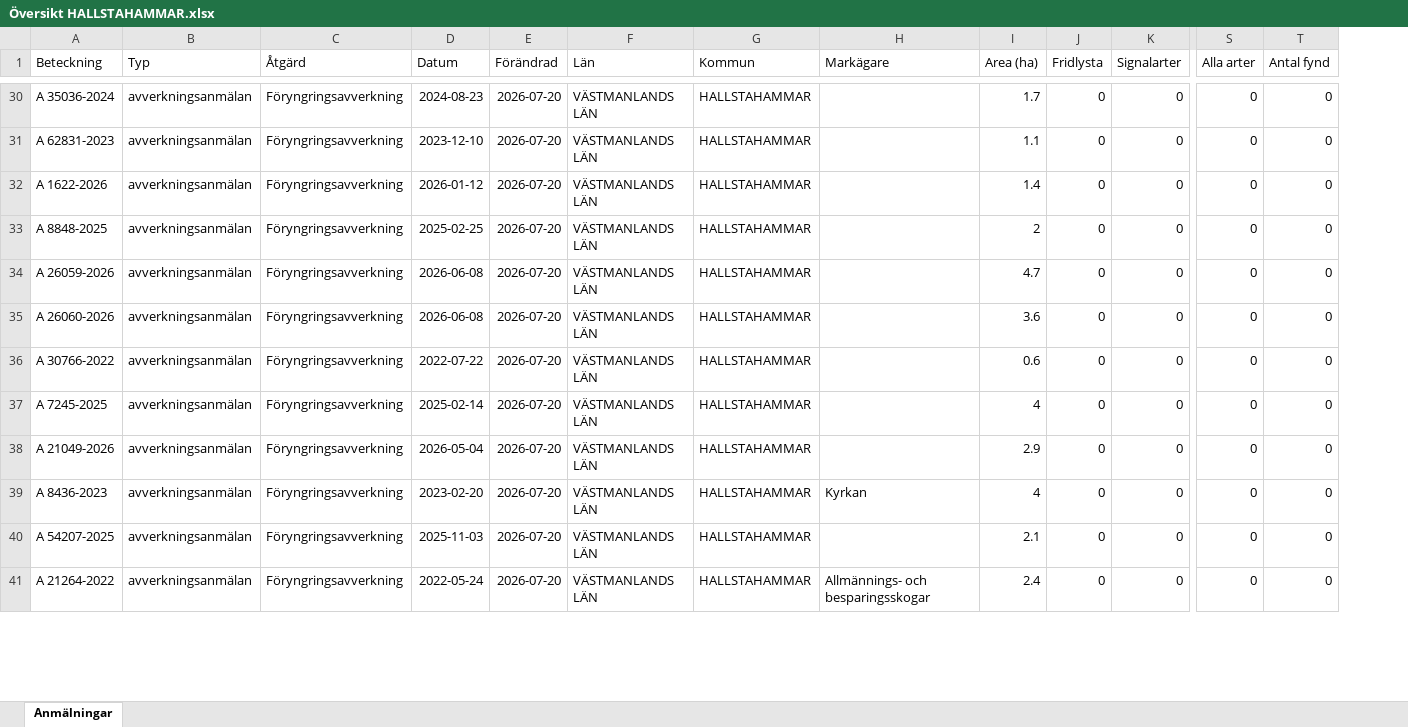
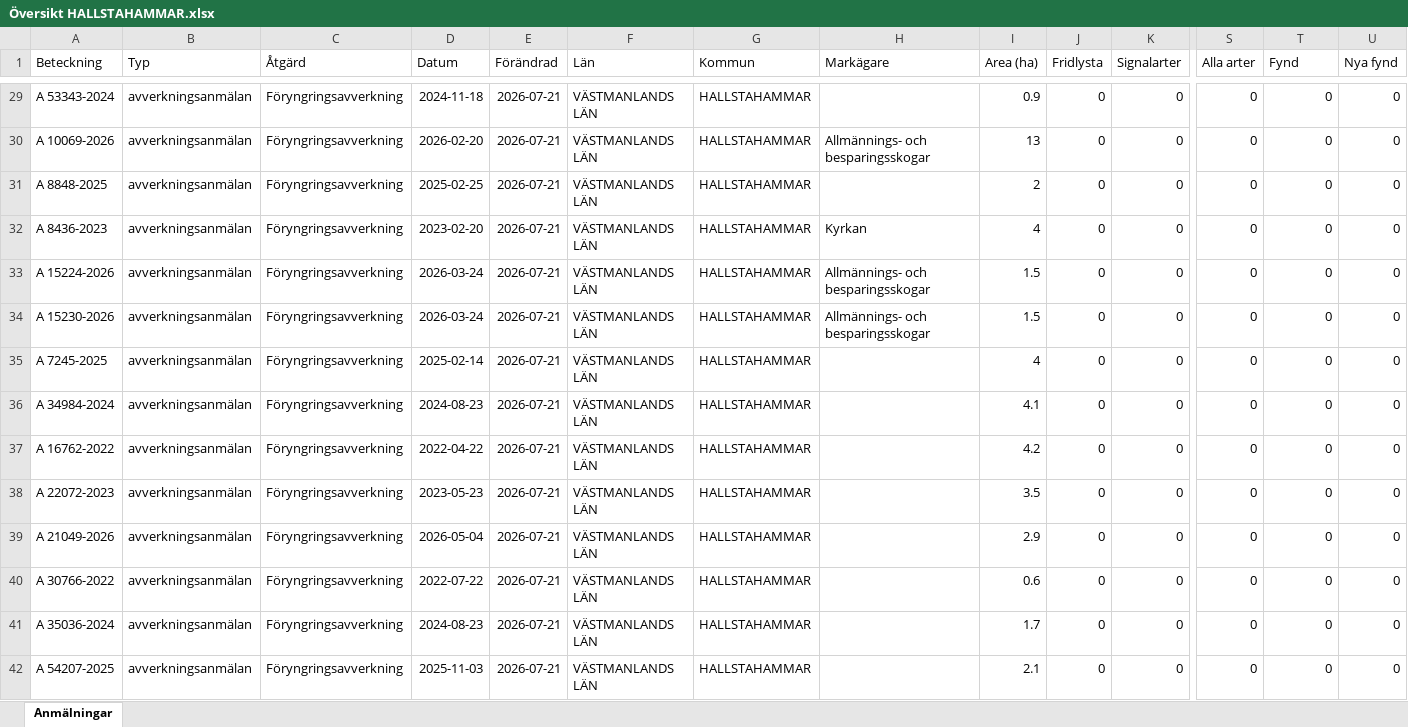
Before and after one commit to klasma/Logging_1961, an Excel workbook: Översikt HALLSTAHAMMAR.xlsx, sheet Anmälningar, drawn as a sheet; only a part is shown, gaps mark what is left out; values as stored, in another font and other column widths than the file's, no borders; removed rows and columns are numbered as before the commit, all else as after; rows hold the shown columns only; the diff covers the shown part only; the diff names each change by its address in the sheet, - before the commit and + after, or states it on an @@ line.

```diff
--- a/Översikt HALLSTAHAMMAR.xlsx (sheet Anmälningar)
+++ b/Översikt HALLSTAHAMMAR.xlsx (sheet Anmälningar)
+column U (Nya fynd), rows 29-35: all 0; row 39: 0; rows 41-42: 0 | 0
-T1: Antal fynd
+T1: Fynd
-A29 (Beteckning): A 35036-2024
+A29 (Beteckning): A 53343-2024
-D29 (Datum): 2024-08-23
+D29 (Datum): 2024-11-18
-E29 (Förändrad): 2026-07-20
+E29 (Förändrad): 2026-07-21
-I29 (Area (ha)): 1.7
+I29 (Area (ha)): 0.9
-row 31: A 62831-2023 | avverkningsanmälan | Föryngringsavverkning | 2023-12-10 | 2026-07-20 | VÄSTMANLANDS LÄN | HALLSTAHAMMAR |  | 1.1 | 0 | 0 | 0 | 0
-A30 (Beteckning): A 1622-2026
+A30 (Beteckning): A 10069-2026
-D30 (Datum): 2026-01-12
+D30 (Datum): 2026-02-20
-E30:E35 (Förändrad): 2026-07-20
+E30:E35 (Förändrad): 2026-07-21
-H30 (Markägare): (empty)
+H30 (Markägare): Allmännings- och besparingsskogar
-I30 (Area (ha)): 1.4
+I30 (Area (ha)): 13
-A32 (Beteckning): A 26059-2026
+A32 (Beteckning): A 8436-2023
-D32 (Datum): 2026-06-08
+D32 (Datum): 2023-02-20
-H32 (Markägare): (empty)
+H32 (Markägare): Kyrkan
-I32 (Area (ha)): 4.7
+I32 (Area (ha)): 4
-A33 (Beteckning): A 26060-2026
+A33 (Beteckning): A 15224-2026
-D33 (Datum): 2026-06-08
+D33 (Datum): 2026-03-24
-H33:H34 (Markägare): (empty)
+H33:H34 (Markägare): Allmännings- och besparingsskogar
-I33 (Area (ha)): 3.6
+I33 (Area (ha)): 1.5
-A34 (Beteckning): A 30766-2022
+A34 (Beteckning): A 15230-2026
-D34 (Datum): 2022-07-22
+D34 (Datum): 2026-03-24
-I34 (Area (ha)): 0.6
+I34 (Area (ha)): 1.5
+row 36: A 34984-2024 | avverkningsanmälan | Föryngringsavverkning | 2024-08-23 | 2026-07-21 | VÄSTMANLANDS LÄN | HALLSTAHAMMAR |  | 4.1 | 0 | 0 | 0 | 0 | 0
+row 37: A 16762-2022 | avverkningsanmälan | Föryngringsavverkning | 2022-04-22 | 2026-07-21 | VÄSTMANLANDS LÄN | HALLSTAHAMMAR |  | 4.2 | 0 | 0 | 0 | 0 | 0
+row 38: A 22072-2023 | avverkningsanmälan | Föryngringsavverkning | 2023-05-23 | 2026-07-21 | VÄSTMANLANDS LÄN | HALLSTAHAMMAR |  | 3.5 | 0 | 0 | 0 | 0 | 0
-E39 (Förändrad): 2026-07-20
+E39 (Förändrad): 2026-07-21
+row 40: A 30766-2022 | avverkningsanmälan | Föryngringsavverkning | 2022-07-22 | 2026-07-21 | VÄSTMANLANDS LÄN | HALLSTAHAMMAR |  | 0.6 | 0 | 0 | 0 | 0 | 0
-A41 (Beteckning): A 8436-2023
+A41 (Beteckning): A 35036-2024
-D41 (Datum): 2023-02-20
+D41 (Datum): 2024-08-23
-E41:E42 (Förändrad): 2026-07-20
+E41:E42 (Förändrad): 2026-07-21
-H41 (Markägare): Kyrkan
+H41 (Markägare): (empty)
-I41 (Area (ha)): 4
+I41 (Area (ha)): 1.7
-row 41: A 21264-2022 | avverkningsanmälan | Föryngringsavverkning | 2022-05-24 | 2026-07-20 | VÄSTMANLANDS LÄN | HALLSTAHAMMAR | Allmännings- och besparingsskogar | 2.4 | 0 | 0 | 0 | 0
```
Also changed, not shown: 1 added row, 3 removed rows and 67 edited cells elsewhere in this sheet, artfynd/A 56759-2025 artfynd.xlsx, 5 other files.
